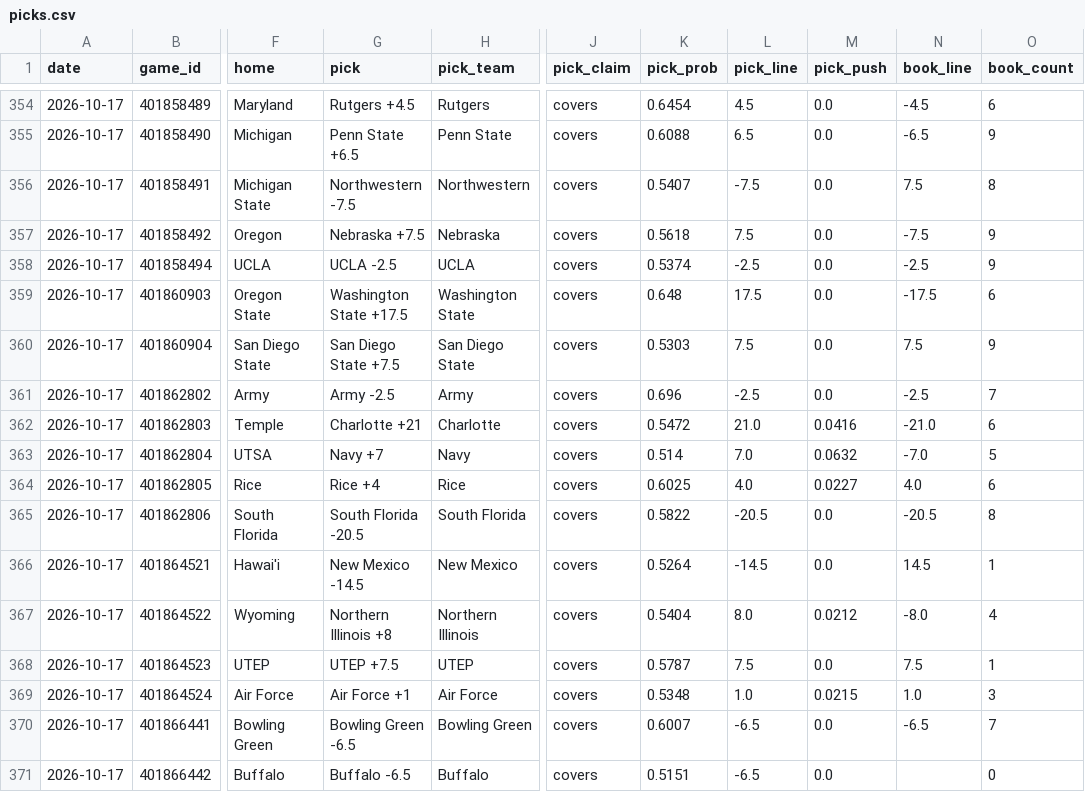
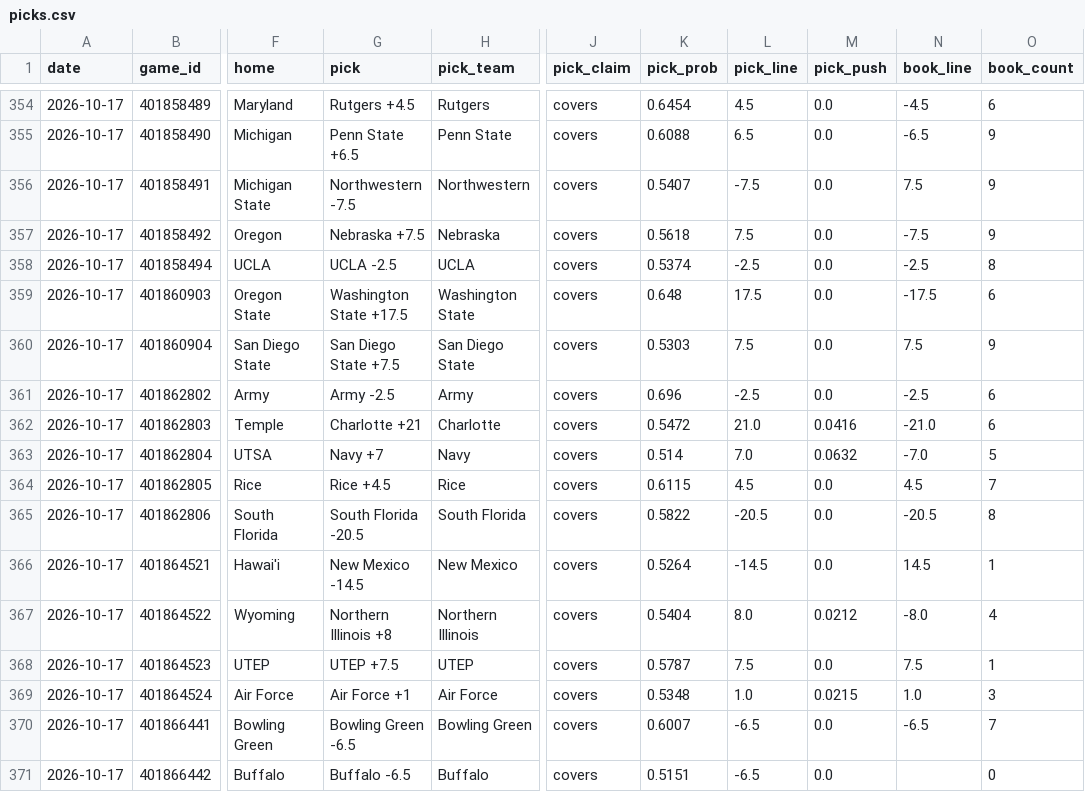
Before and after one commit to azcal/mbm-ncaaf, a CSV file: logs/picks.csv, drawn as a sheet; only a part is shown, gaps mark what is left out; the diff covers the shown part only; the diff names each change by its address in the sheet, - before the commit and + after, or states it on an @@ line.

```diff
--- a/logs/picks.csv
+++ b/logs/picks.csv
-O356 (book_count): 8
+O356 (book_count): 9
-O358 (book_count): 9
+O358 (book_count): 8
-O361 (book_count): 7
+O361 (book_count): 6
-G364 (pick): Rice +4
+G364 (pick): Rice +4.5
-K364 (pick_prob): 0.6025
+K364 (pick_prob): 0.6115
-L364 (pick_line): 4.0
+L364 (pick_line): 4.5
-M364 (pick_push): 0.0227
+M364 (pick_push): 0.0
-N364 (book_line): 4.0
+N364 (book_line): 4.5
-O364 (book_count): 6
+O364 (book_count): 7
```
Also changed, not shown: 3 added rows and 21 edited cells elsewhere in this file, logs/predictions.csv, 2 other files.
